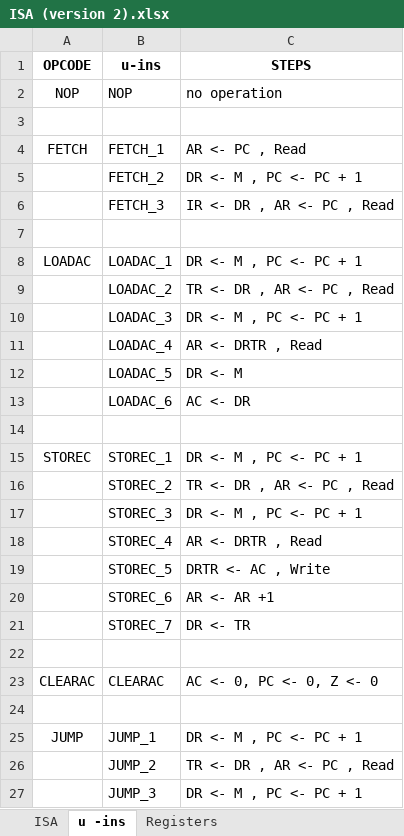
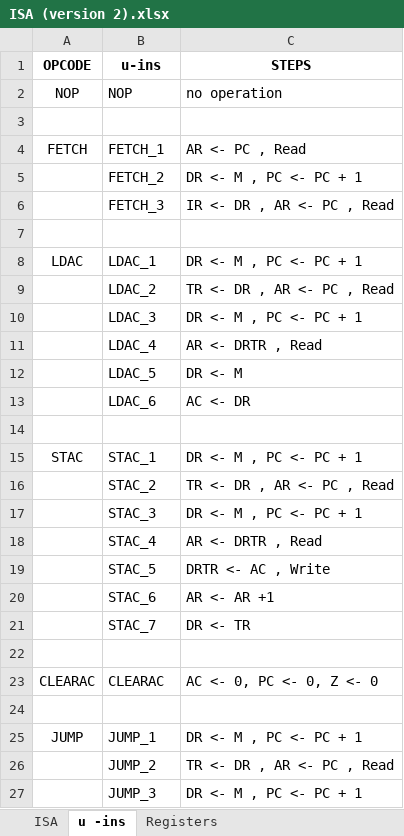
Before and after one commit to jula97/CCSS-Processor-Design, an Excel workbook: TRANSPOSED/ISA (version 2).xlsx, sheet u -ins, drawn as a sheet; only a part is shown; values as stored, in another font and other column widths than the file's, no borders; the diff names each change by its address in the sheet, - before the commit and + after, or states it on an @@ line.

```diff
--- a/TRANSPOSED/ISA (version 2).xlsx (sheet u -ins)
+++ b/TRANSPOSED/ISA (version 2).xlsx (sheet u -ins)
-A8 (OPCODE): LOADAC
+A8 (OPCODE): LDAC
-B8 (u-ins): LOADAC_1
+B8 (u-ins): LDAC_1
-B9 (u-ins): LOADAC_2
+B9 (u-ins): LDAC_2
-B10 (u-ins): LOADAC_3
+B10 (u-ins): LDAC_3
-B11 (u-ins): LOADAC_4
+B11 (u-ins): LDAC_4
-B12 (u-ins): LOADAC_5
+B12 (u-ins): LDAC_5
-B13 (u-ins): LOADAC_6
+B13 (u-ins): LDAC_6
-A15 (OPCODE): STOREC
+A15 (OPCODE): STAC
-B15 (u-ins): STOREC_1
+B15 (u-ins): STAC_1
-B16 (u-ins): STOREC_2
+B16 (u-ins): STAC_2
-B17 (u-ins): STOREC_3
+B17 (u-ins): STAC_3
-B18 (u-ins): STOREC_4
+B18 (u-ins): STAC_4
-B19 (u-ins): STOREC_5
+B19 (u-ins): STAC_5
-B20 (u-ins): STOREC_6
+B20 (u-ins): STAC_6
-B21 (u-ins): STOREC_7
+B21 (u-ins): STAC_7
```
Also changed, not shown: sheet Registers, sheet ISA, NORMAL/ISA (version 2).xlsx, 6 other files.
